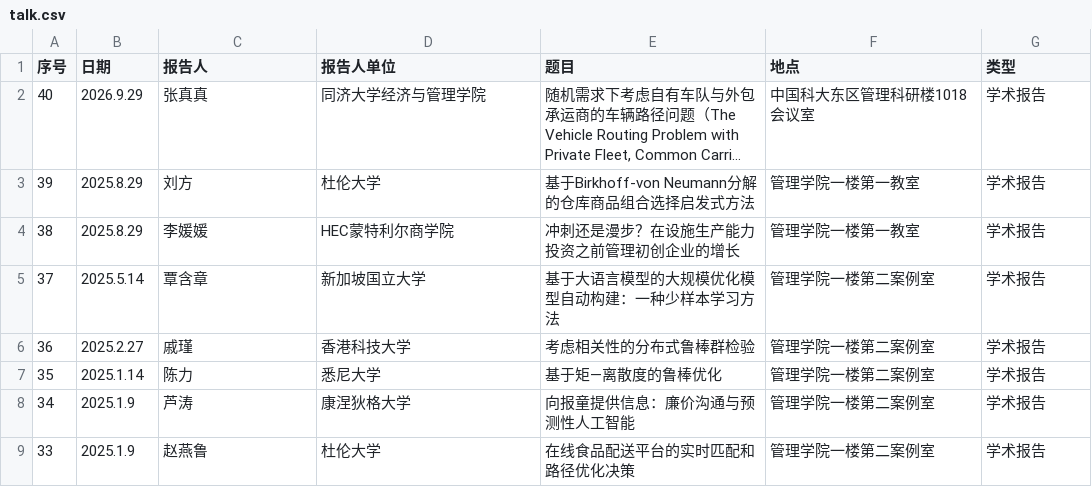
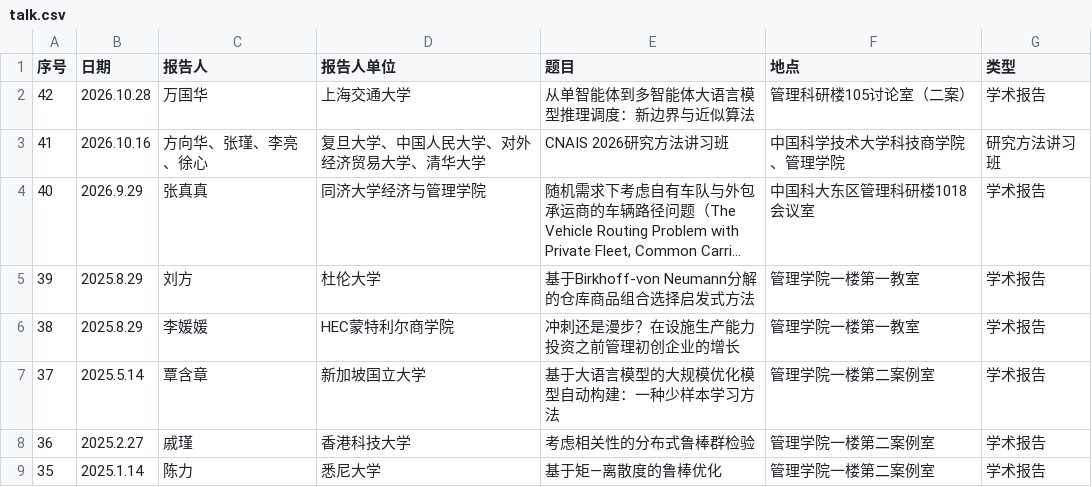
Before and after one commit to USTCidea/idealab, a CSV file: src/data/talk.csv, drawn as a sheet; only a part is shown; the shorter side is filled out with more unchanged rows; long unchanged cells end in …; the diff names each change by its address in the sheet, - before the commit and + after, or states it on an @@ line.

```diff
--- a/src/data/talk.csv
+++ b/src/data/talk.csv
+row 2: 42 | 2026.10.28 | 万国华 | 上海交通大学 | 从单智能体到多智能体大语言模型推理调度：新边界与近似算法 | 管理科研楼105讨论室（二案） | 学术报告
+row 3: 41 | 2026.10.16 | 方向华、张瑾、李亮、徐心 | 复旦大学、中国人民大学、对外经济贸易大学、清华大学 | CNAIS 2026研究方法讲习班 | 中国科学技术大学科技商学院、管理学院 | 研究方法讲习班
```
Also changed, not shown: 8 other files.
